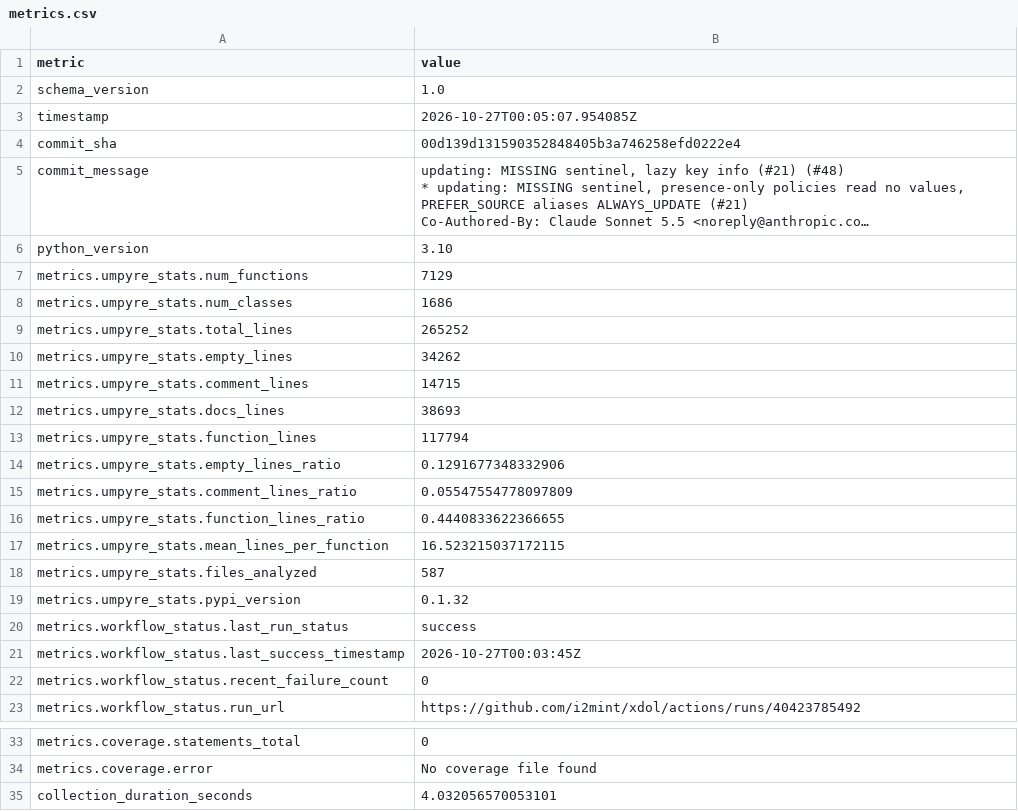
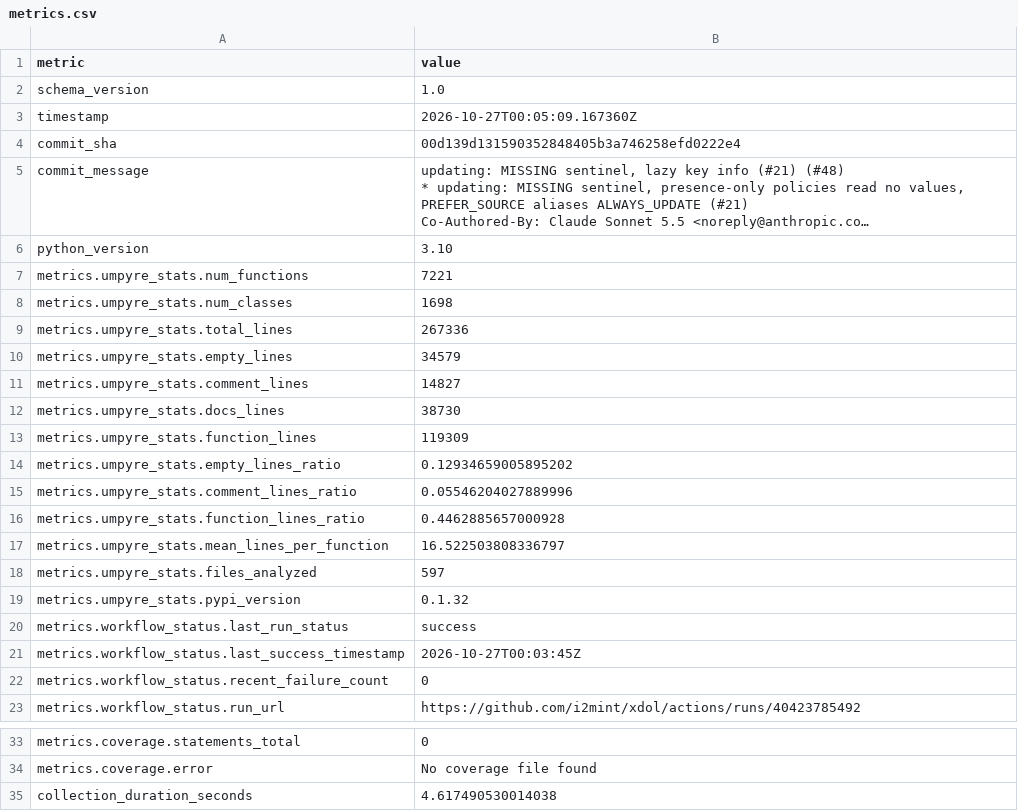
Before and after one commit to i2mint/xdol, a CSV file: metrics.csv, drawn as a sheet; only a part is shown, gaps mark what is left out; long unchanged cells end in …; the diff names each change by its address in the sheet, - before the commit and + after, or states it on an @@ line.

Commit message:
Update metrics for 00d139d

```diff
--- a/metrics.csv
+++ b/metrics.csv
-B3 (value): 2026-10-27T00:05:07.954085Z
+B3 (value): 2026-10-27T00:05:09.167360Z
-B7 (value): 7129
+B7 (value): 7221
-B8 (value): 1686
+B8 (value): 1698
-B9 (value): 265252
+B9 (value): 267336
-B10 (value): 34262
+B10 (value): 34579
-B11 (value): 14715
+B11 (value): 14827
-B12 (value): 38693
+B12 (value): 38730
-B13 (value): 117794
+B13 (value): 119309
-B14 (value): 0.1291677348332906
+B14 (value): 0.12934659005895202
-B15 (value): 0.05547554778097809
+B15 (value): 0.05546204027889996
-B16 (value): 0.4440833622366655
+B16 (value): 0.4462885657000928
-B17 (value): 16.523215037172115
+B17 (value): 16.522503808336797
-B18 (value): 587
+B18 (value): 597
-B35 (value): 4.032056570053101
+B35 (value): 4.617490530014038
```
Also changed, not shown: 2 other files.
